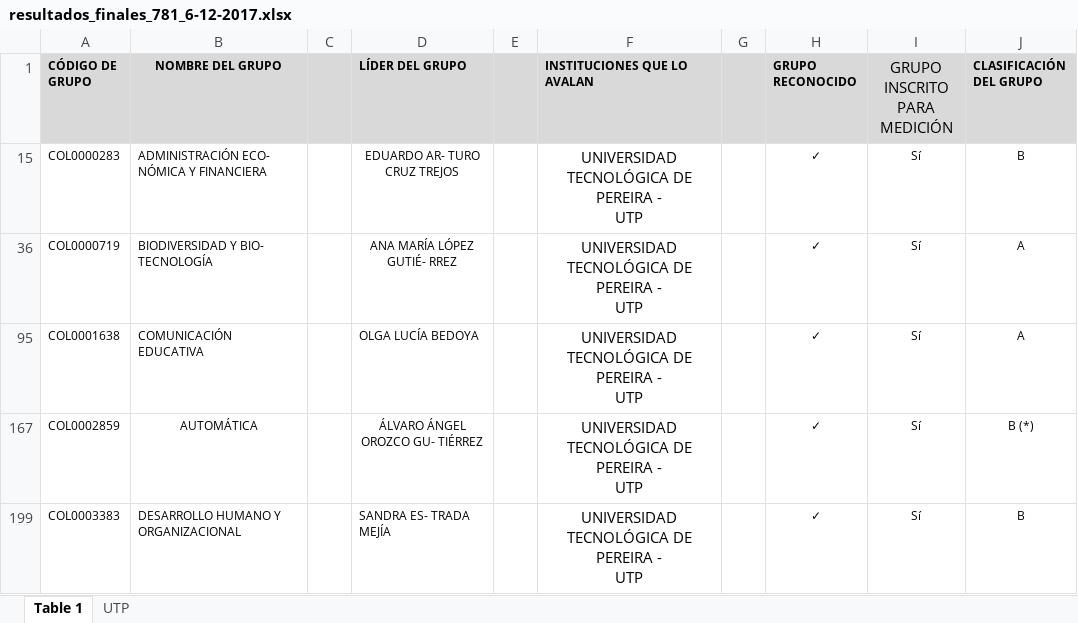
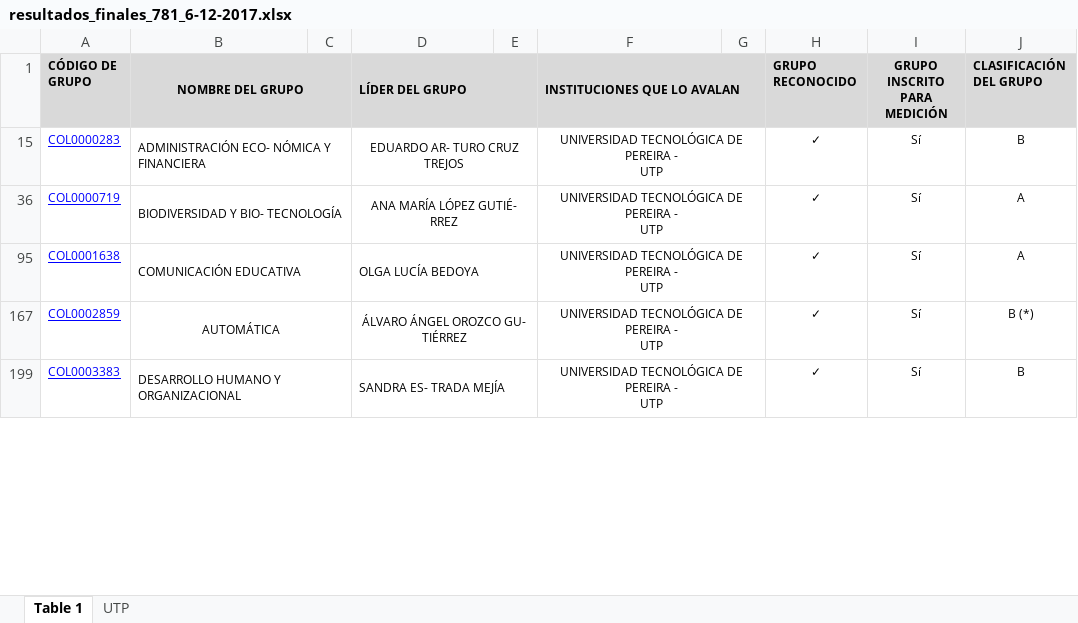
Before and after one commit to leiverandres/grupvis-bk, an Excel workbook: script/scienti/scienti/data/resultados_finales_781_6-12-2017.xlsx, sheet Table 1, drawn as a sheet; only a part is shown; values as stored, in another font and other column widths than the file's, no borders; charts and pictures not drawn; the diff covers the shown part only; the diff names each change by its address in the sheet, - before the commit and + after, or states it on an @@ line.

Commit message:
Change in extra data

```diff
--- a/script/scienti/scienti/data/resultados_finales_781_6-12-2017.xlsx (sheet Table 1)
+++ b/script/scienti/scienti/data/resultados_finales_781_6-12-2017.xlsx (sheet Table 1)
+B1:C1 merged
+D1:E1 merged
+F1:G1 merged
@@ I1 text size: smaller, bold: off → on @@
@@ A15 underline: off → on, text colour: black → #0000FF @@
+B15:C15 merged
+D15:E15 merged
@@ F15 text size: smaller @@
+F15:G15 merged
@@ A36 underline: off → on, text colour: black → #0000FF @@
+B36:C36 merged
+D36:E36 merged
@@ F36 text size: smaller @@
+F36:G36 merged
@@ A95 underline: off → on, text colour: black → #0000FF @@
+B95:C95 merged
+D95:E95 merged
@@ F95 text size: smaller @@
+F95:G95 merged
@@ A167 underline: off → on, text colour: black → #0000FF @@
+B167:C167 merged
+D167:E167 merged
@@ F167 text size: smaller @@
+F167:G167 merged
@@ A199 underline: off → on, text colour: black → #0000FF @@
+B199:C199 merged
+D199:E199 merged
@@ F199 text size: smaller @@
+F199:G199 merged
```
Also changed, not shown: cell formats and merged cells elsewhere in this sheet, sheet UTP, charts or pictures.
